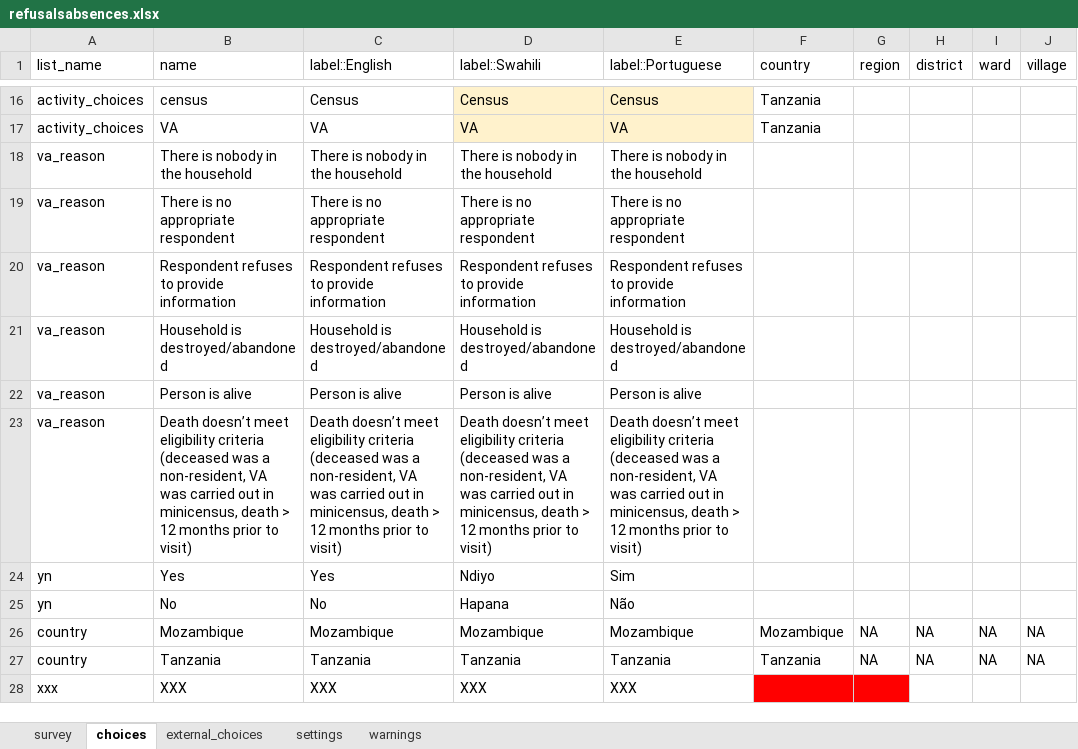
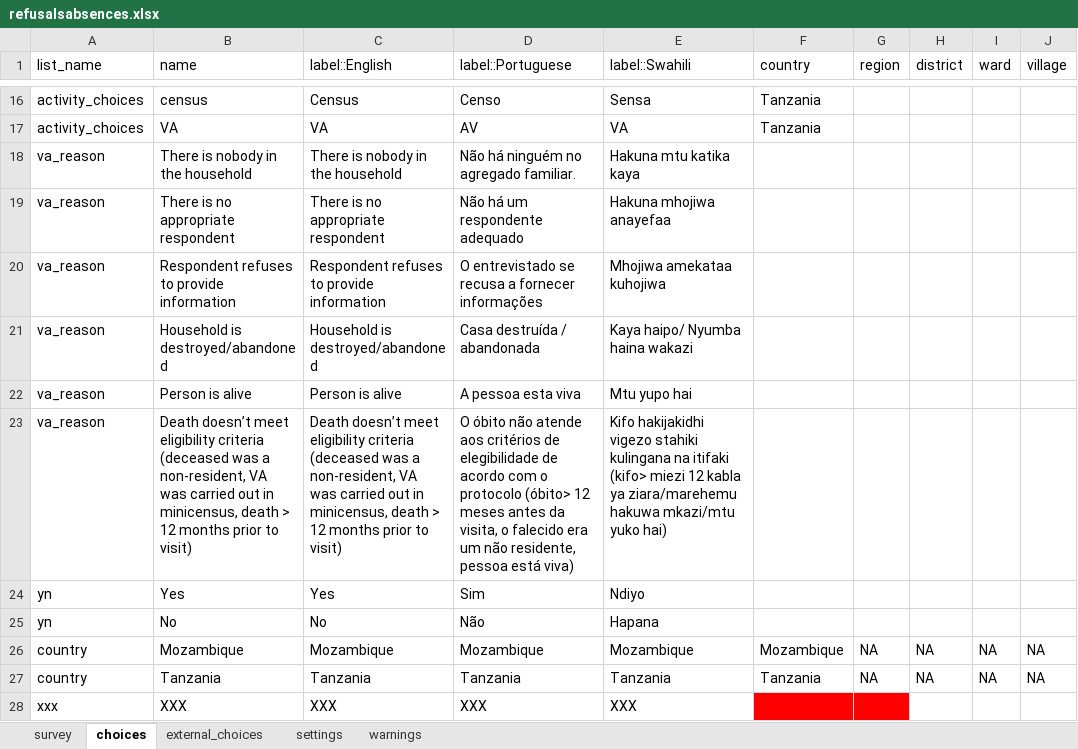
Before and after one commit to karoliscfd/bohemia, an Excel workbook: forms/refusalsabsences/refusalsabsences.xlsx, sheet choices, drawn as a sheet; only a part is shown, gaps mark what is left out; values as stored, in another font and other column widths than the file's, no borders; charts and pictures and conditional formats not drawn; the diff covers the shown part only; the diff names each change by its address in the sheet, - before the commit and + after, or states it on an @@ line.

```diff
--- a/forms/refusalsabsences/refusalsabsences.xlsx (sheet choices)
+++ b/forms/refusalsabsences/refusalsabsences.xlsx (sheet choices)
-D1: label::Swahili
+D1: label::Portuguese
-E1: label::Portuguese
+E1: label::Swahili
-D16:E17 fill: #FFF2CC
+D16:E17 fill: none
-D16 (label::Portuguese): Census
+D16 (label::Portuguese): Censo
-E16 (label::Swahili): Census
+E16 (label::Swahili): Sensa
-D17 (label::Portuguese): VA
+D17 (label::Portuguese): AV
-D18 (label::Portuguese): There is nobody in the household
+D18 (label::Portuguese): Não há ninguém no agregado familiar.
-E18 (label::Swahili): There is nobody in the household
+E18 (label::Swahili): Hakuna mtu katika kaya
-D19 (label::Portuguese): There is no appropriate respondent
+D19 (label::Portuguese): Não há um respondente adequado
-E19 (label::Swahili): There is no appropriate respondent
+E19 (label::Swahili): Hakuna mhojiwa anayefaa
-D20 (label::Portuguese): Respondent refuses to provide information
+D20 (label::Portuguese): O entrevistado se recusa a fornecer informações
-E20 (label::Swahili): Respondent refuses to provide information
+E20 (label::Swahili): Mhojiwa amekataa kuhojiwa
-D21 (label::Portuguese): Household is destroyed/abandoned
+D21 (label::Portuguese): Casa destruída / abandonada
-E21 (label::Swahili): Household is destroyed/abandoned
+E21 (label::Swahili): Kaya haipo/ Nyumba haina wakazi
-D22 (label::Portuguese): Person is alive
+D22 (label::Portuguese): A pessoa esta viva
-E22 (label::Swahili): Person is alive
+E22 (label::Swahili): Mtu yupo hai
-D23 (label::Portuguese): Death doesn’t meet eligibility criteria (deceased was a non-resident, VA was carried out in minicensus, death > 12 months prior to visit)
+D23 (label::Portuguese): O óbito não atende aos critérios de elegibilidade de acordo com o protocolo (óbito> 12 meses antes da visita, o falecido era um não residente, pessoa está viva)
-E23 (label::Swahili): Death doesn’t meet eligibility criteria (deceased was a non-resident, VA was carried out in minicensus, death > 12 months prior to visit)
+E23 (label::Swahili): Kifo hakijakidhi vigezo stahiki kulingana na itifaki (kifo> miezi 12 kabla ya ziara/marehemu hakuwa mkazi/mtu yuko hai)
-D24 (label::Portuguese): Ndiyo
+D24 (label::Portuguese): Sim
-E24 (label::Swahili): Sim
+E24 (label::Swahili): Ndiyo
-D25 (label::Portuguese): Hapana
+D25 (label::Portuguese): Não
-E25 (label::Swahili): Não
+E25 (label::Swahili): Hapana
```
Also changed, not shown: 26 edited cells and cell formats elsewhere in this sheet, sheet survey, sheet settings, forms/varefusals/varefusals.xlsx, 13 other files.
